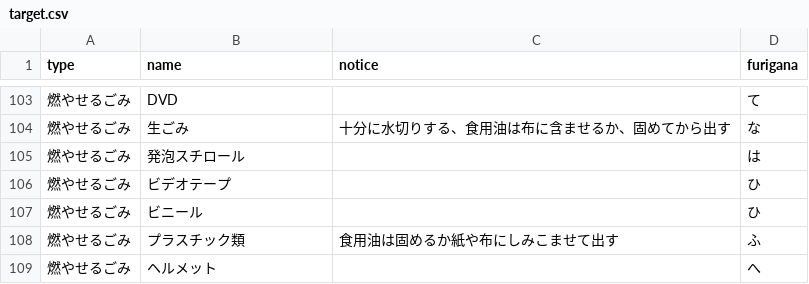
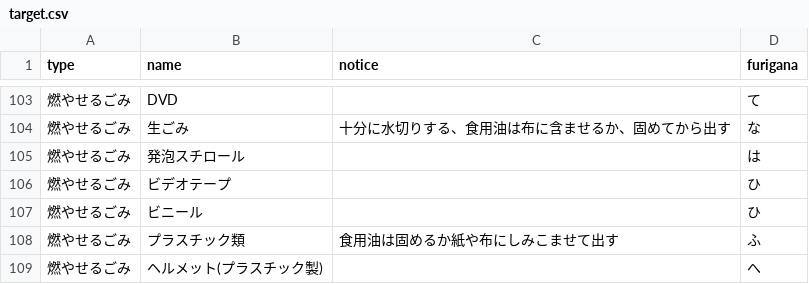
Before and after one commit to jun3674/5374, a CSV file: data/target.csv, drawn as a sheet; only a part is shown, gaps mark what is left out.

Commit message:
Update target.csv

```diff
--- a/data/target.csv
+++ b/data/target.csv
@@ -108,2 +108,2 @@ type,name,notice,furigana
 燃やせるごみ,プラスチック類,食用油は固めるか紙や布にしみこませて出す,ふ
-燃やせるごみ,ヘルメット,,へ
+燃やせるごみ,ヘルメット(プラスチック製),,へ
```
